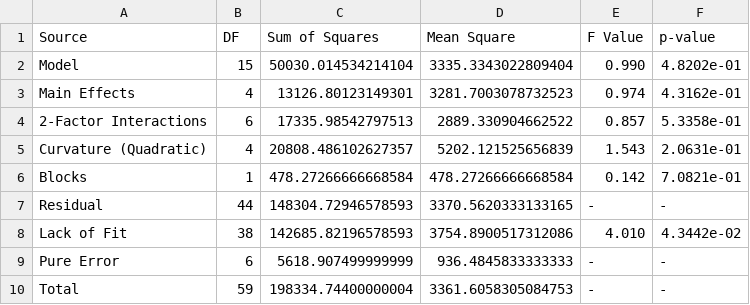
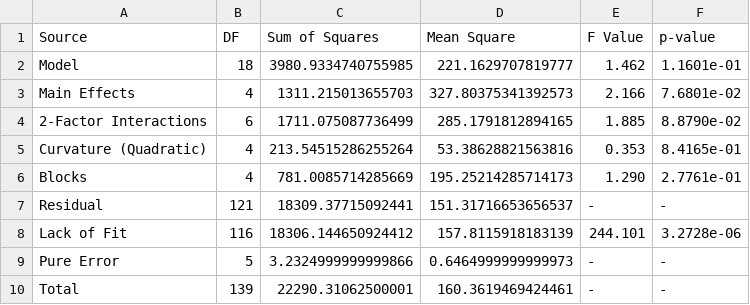
Before and after one commit to ChristosHussein/xgboost-doe-rsm, a CSV file: findings/phase_b/tables/anova_table_latency_us.csv, drawn as a sheet.

```diff
--- a/findings/phase_b/tables/anova_table_latency_us.csv
+++ b/findings/phase_b/tables/anova_table_latency_us.csv
@@ -1,10 +1,10 @@
 Source,DF,Sum of Squares,Mean Square,F Value,p-value
-Model,15,50030.014534214104,3335.3343022809404,0.990,4.8202e-01
-  Main Effects,4,13126.80123149301,3281.7003078732523,0.974,4.3162e-01
-  2-Factor Interactions,6,17335.98542797513,2889.330904662522,0.857,5.3358e-01
-  Curvature (Quadratic),4,20808.486102627357,5202.121525656839,1.543,2.0631e-01
-  Blocks,1,478.27266666668584,478.27266666668584,0.142,7.0821e-01
-Residual,44,148304.72946578593,3370.5620333133165,-,-
-  Lack of Fit,38,142685.82196578593,3754.8900517312086,4.010,4.3442e-02
-  Pure Error,6,5618.907499999999,936.4845833333333,-,-
-Total,59,198334.74400000004,3361.6058305084753,-,-
+Model,18,3980.9334740755985,221.1629707819777,1.462,1.1601e-01
+  Main Effects,4,1311.215013655703,327.80375341392573,2.166,7.6801e-02
+  2-Factor Interactions,6,1711.075087736499,285.1791812894165,1.885,8.8790e-02
+  Curvature (Quadratic),4,213.54515286255264,53.38628821563816,0.353,8.4165e-01
+  Blocks,4,781.0085714285669,195.25214285714173,1.290,2.7761e-01
+Residual,121,18309.37715092441,151.31716653656537,-,-
+  Lack of Fit,116,18306.144650924412,157.8115918183139,244.101,3.2728e-06
+  Pure Error,5,3.2324999999999866,0.6464999999999973,-,-
+Total,139,22290.31062500001,160.3619469424461,-,-
```
Also changed, not shown: findings/phase_b/tables/anova_table_val_loss.csv, findings/phase_b/tables/anova_vs_shap_agreement.csv, 16 other files.
